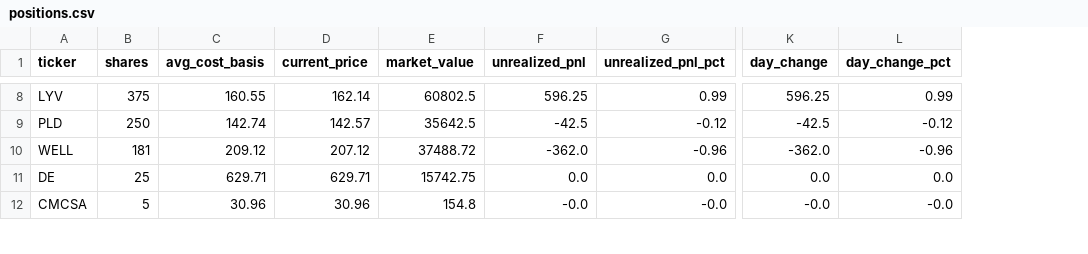
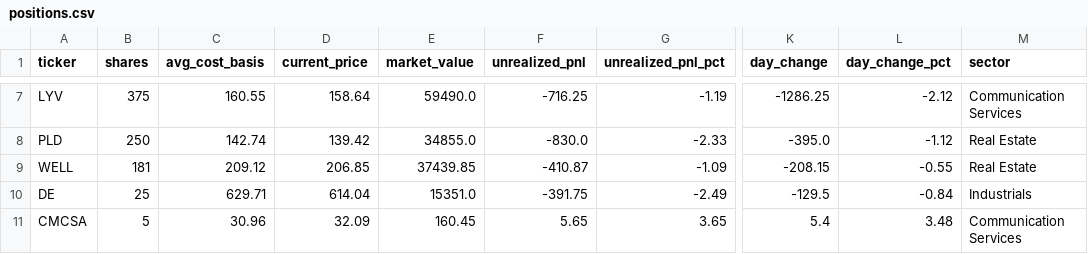
Before and after one commit to gregmcla/MicroCapRebuilder, a CSV file: data/portfolios/ai/positions.csv, drawn as a sheet; only a part is shown, gaps mark what is left out; addresses are those after the commit; the diff covers the shown part only; the diff names each change by its address in the sheet, - before the commit and + after, or states it on an @@ line.

```diff
--- a/data/portfolios/ai/positions.csv
+++ b/data/portfolios/ai/positions.csv
+column M (sector), rows 7-11: Communication Services | Real Estate | Real Estate | Industrials | Communication Services
-D7 (current_price): 162.14
+D7 (current_price): 158.64
-E7 (market_value): 60802.5
+E7 (market_value): 59490.0
-F7 (unrealized_pnl): 596.25
+F7 (unrealized_pnl): -716.25
-G7 (unrealized_pnl_pct): 0.99
+G7 (unrealized_pnl_pct): -1.19
-K7 (day_change): 596.25
+K7 (day_change): -1286.25
-L7 (day_change_pct): 0.99
+L7 (day_change_pct): -2.12
-D8 (current_price): 142.57
+D8 (current_price): 139.42
-E8 (market_value): 35642.5
+E8 (market_value): 34855.0
-F8 (unrealized_pnl): -42.5
+F8 (unrealized_pnl): -830.0
-G8 (unrealized_pnl_pct): -0.12
+G8 (unrealized_pnl_pct): -2.33
-K8 (day_change): -42.5
+K8 (day_change): -395.0
-L8 (day_change_pct): -0.12
+L8 (day_change_pct): -1.12
-D9 (current_price): 207.12
+D9 (current_price): 206.85
-E9 (market_value): 37488.72
+E9 (market_value): 37439.85
-F9 (unrealized_pnl): -362.0
+F9 (unrealized_pnl): -410.87
-G9 (unrealized_pnl_pct): -0.96
+G9 (unrealized_pnl_pct): -1.09
-K9 (day_change): -362.0
+K9 (day_change): -208.15
-L9 (day_change_pct): -0.96
+L9 (day_change_pct): -0.55
-D10 (current_price): 629.71
+D10 (current_price): 614.04
-E10 (market_value): 15742.75
+E10 (market_value): 15351.0
-F10 (unrealized_pnl): 0.0
+F10 (unrealized_pnl): -391.75
-G10 (unrealized_pnl_pct): 0.0
+G10 (unrealized_pnl_pct): -2.49
-K10 (day_change): 0.0
+K10 (day_change): -129.5
-L10 (day_change_pct): 0.0
+L10 (day_change_pct): -0.84
-D11 (current_price): 30.96
+D11 (current_price): 32.09
-E11 (market_value): 154.8
+E11 (market_value): 160.45
-F11 (unrealized_pnl): -0.0
+F11 (unrealized_pnl): 5.65
-G11 (unrealized_pnl_pct): -0.0
+G11 (unrealized_pnl_pct): 3.65
-K11 (day_change): -0.0
+K11 (day_change): 5.4
-L11 (day_change_pct): -0.0
+L11 (day_change_pct): 3.48
```
Also changed, not shown: 1 removed row and 36 edited cells elsewhere in this file, data/portfolios/largeboi/positions.csv, data/portfolios/microcap/positions.csv, 5 other files.
